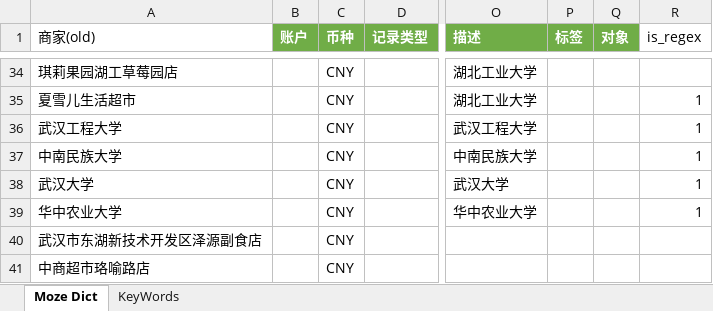
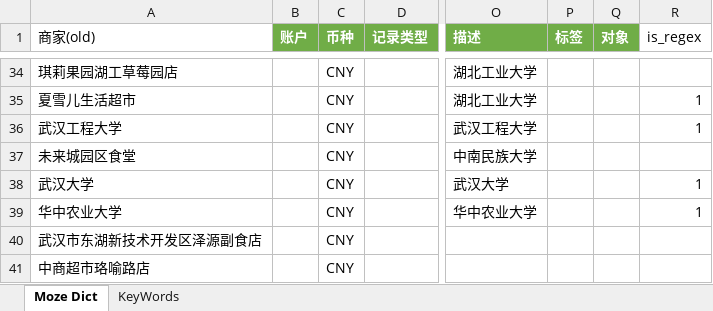
Before and after one commit to yyingx/Moze4.0, an Excel workbook: Moze Dict.xlsx, sheet Moze Dict, drawn as a sheet; only a part is shown, gaps mark what is left out; values as stored, in another font and other column widths than the file's, no borders; the diff names each change by its address in the sheet, - before the commit and + after, or states it on an @@ line.

Commit message:
Auto-sync 2026-03-08 23:28:41

```diff
--- a/Moze Dict.xlsx (sheet Moze Dict)
+++ b/Moze Dict.xlsx (sheet Moze Dict)
-A37 (商家(old)): 中南民族大学
+A37 (商家(old)): 未来城园区食堂
-R37 (is_regex): 1
+R37 (is_regex): (empty)
```
